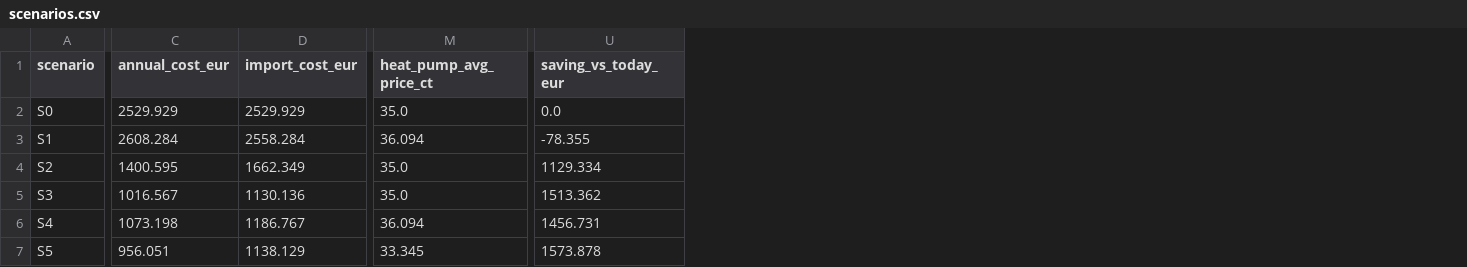
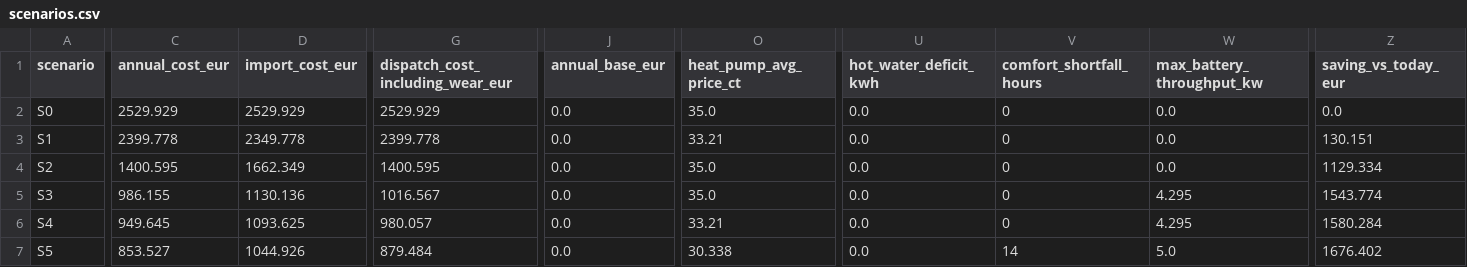
Before and after one commit to hannmann/household-flexibility-value, a CSV file: reports/scenarios.csv, drawn as a sheet; only a part is shown, gaps mark what is left out; addresses are those after the commit; the diff covers the shown part only; the diff names each change by its address in the sheet, - before the commit and + after, or states it on an @@ line.

```diff
--- a/reports/scenarios.csv
+++ b/reports/scenarios.csv
+column G (dispatch_cost_including_wear_eur), rows 2-7: 2529.929 | 2399.778 | 1400.595 | 1016.567 | 980.057 | 879.484
+column J (annual_base_eur), rows 2-7: all 0.0
+column U (hot_water_deficit_kwh), rows 2-7: all 0.0
+column V (comfort_shortfall_hours), rows 2-7: 0 | 0 | 0 | 0 | 0 | 14
+column W (max_battery_throughput_kw), rows 2-7: 0.0 | 0.0 | 0.0 | 4.295 | 4.295 | 5.0
-C3 (annual_cost_eur): 2608.284
+C3 (annual_cost_eur): 2399.778
-D3 (import_cost_eur): 2558.284
+D3 (import_cost_eur): 2349.778
-O3 (heat_pump_avg_price_ct): 36.094
+O3 (heat_pump_avg_price_ct): 33.21
-Z3 (saving_vs_today_eur): -78.355
+Z3 (saving_vs_today_eur): 130.151
-C5 (annual_cost_eur): 1016.567
+C5 (annual_cost_eur): 986.155
-Z5 (saving_vs_today_eur): 1513.362
+Z5 (saving_vs_today_eur): 1543.774
-C6 (annual_cost_eur): 1073.198
+C6 (annual_cost_eur): 949.645
-D6 (import_cost_eur): 1186.767
+D6 (import_cost_eur): 1093.625
-O6 (heat_pump_avg_price_ct): 36.094
+O6 (heat_pump_avg_price_ct): 33.21
-Z6 (saving_vs_today_eur): 1456.731
+Z6 (saving_vs_today_eur): 1580.284
-C7 (annual_cost_eur): 956.051
+C7 (annual_cost_eur): 853.527
-D7 (import_cost_eur): 1138.129
+D7 (import_cost_eur): 1044.926
-O7 (heat_pump_avg_price_ct): 33.345
+O7 (heat_pump_avg_price_ct): 30.338
-Z7 (saving_vs_today_eur): 1573.878
+Z7 (saving_vs_today_eur): 1676.402
```
Also changed, not shown: 39 edited cells elsewhere in this file, reports/all_runs.csv, reports/battery_value.csv, 28 other files.
